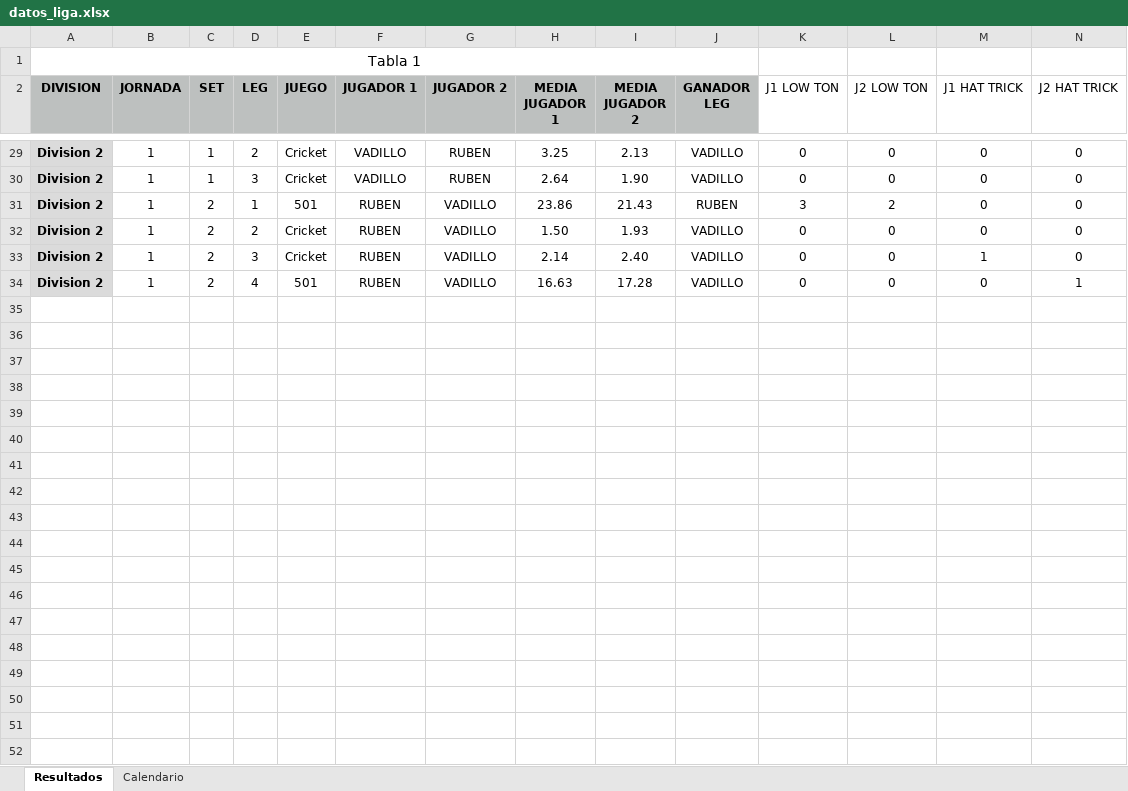
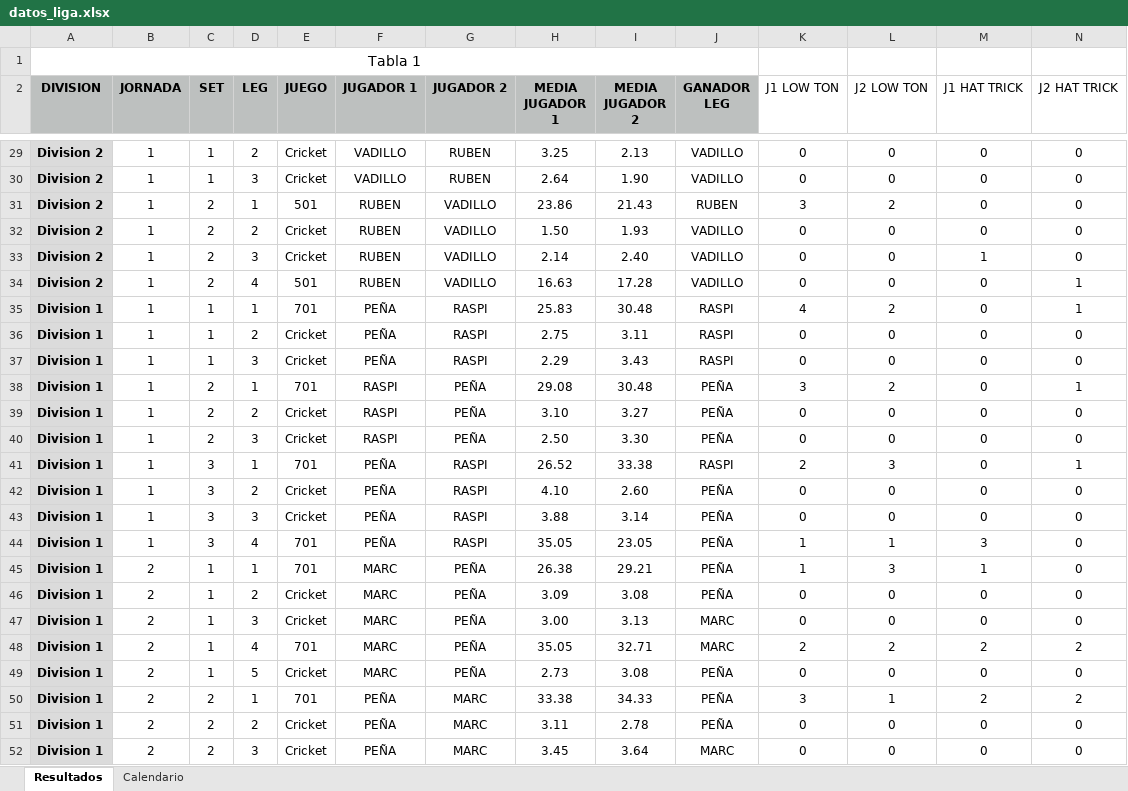
Before and after one commit to psanzdavid-code/Liga-Lluis-Galvart-GB, an Excel workbook: datos_liga.xlsx, sheet Resultados, drawn as a sheet; only a part is shown, gaps mark what is left out; values as stored, in another font and other column widths than the file's, no borders; rows hold the shown columns only; the diff covers the shown part only; the diff names each change by its address in the sheet, - before the commit and + after, or states it on an @@ line.

Commit message:
Add files via upload

```diff
--- a/datos_liga.xlsx (sheet Resultados)
+++ b/datos_liga.xlsx (sheet Resultados)
+row 35: Division 1 | 1 | 1 | 1 | 701 | PEÑA | RASPI | 25.83 | 30.48 | RASPI | 4 | 2 | 0 | 1
+row 36: Division 1 | 1 | 1 | 2 | Cricket | PEÑA | RASPI | 2.75 | 3.11 | RASPI | 0 | 0 | 0 | 0
+row 37: Division 1 | 1 | 1 | 3 | Cricket | PEÑA | RASPI | 2.29 | 3.43 | RASPI | 0 | 0 | 0 | 0
+row 38: Division 1 | 1 | 2 | 1 | 701 | RASPI | PEÑA | 29.08 | 30.48 | PEÑA | 3 | 2 | 0 | 1
+row 39: Division 1 | 1 | 2 | 2 | Cricket | RASPI | PEÑA | 3.10 | 3.27 | PEÑA | 0 | 0 | 0 | 0
+row 40: Division 1 | 1 | 2 | 3 | Cricket | RASPI | PEÑA | 2.50 | 3.30 | PEÑA | 0 | 0 | 0 | 0
+row 41: Division 1 | 1 | 3 | 1 | 701 | PEÑA | RASPI | 26.52 | 33.38 | RASPI | 2 | 3 | 0 | 1
+row 42: Division 1 | 1 | 3 | 2 | Cricket | PEÑA | RASPI | 4.10 | 2.60 | PEÑA | 0 | 0 | 0 | 0
+row 43: Division 1 | 1 | 3 | 3 | Cricket | PEÑA | RASPI | 3.88 | 3.14 | PEÑA | 0 | 0 | 0 | 0
+row 44: Division 1 | 1 | 3 | 4 | 701 | PEÑA | RASPI | 35.05 | 23.05 | PEÑA | 1 | 1 | 3 | 0
+row 45: Division 1 | 2 | 1 | 1 | 701 | MARC | PEÑA | 26.38 | 29.21 | PEÑA | 1 | 3 | 1 | 0
+row 46: Division 1 | 2 | 1 | 2 | Cricket | MARC | PEÑA | 3.09 | 3.08 | PEÑA | 0 | 0 | 0 | 0
+row 47: Division 1 | 2 | 1 | 3 | Cricket | MARC | PEÑA | 3.00 | 3.13 | MARC | 0 | 0 | 0 | 0
+row 48: Division 1 | 2 | 1 | 4 | 701 | MARC | PEÑA | 35.05 | 32.71 | MARC | 2 | 2 | 2 | 2
+row 49: Division 1 | 2 | 1 | 5 | Cricket | MARC | PEÑA | 2.73 | 3.08 | PEÑA | 0 | 0 | 0 | 0
+row 50: Division 1 | 2 | 2 | 1 | 701 | PEÑA | MARC | 33.38 | 34.33 | PEÑA | 3 | 1 | 2 | 2
+row 51: Division 1 | 2 | 2 | 2 | Cricket | PEÑA | MARC | 3.11 | 2.78 | PEÑA | 0 | 0 | 0 | 0
+row 52: Division 1 | 2 | 2 | 3 | Cricket | PEÑA | MARC | 3.45 | 3.64 | MARC | 0 | 0 | 0 | 0
```
Also changed, not shown: 7 added rows elsewhere in this sheet.
